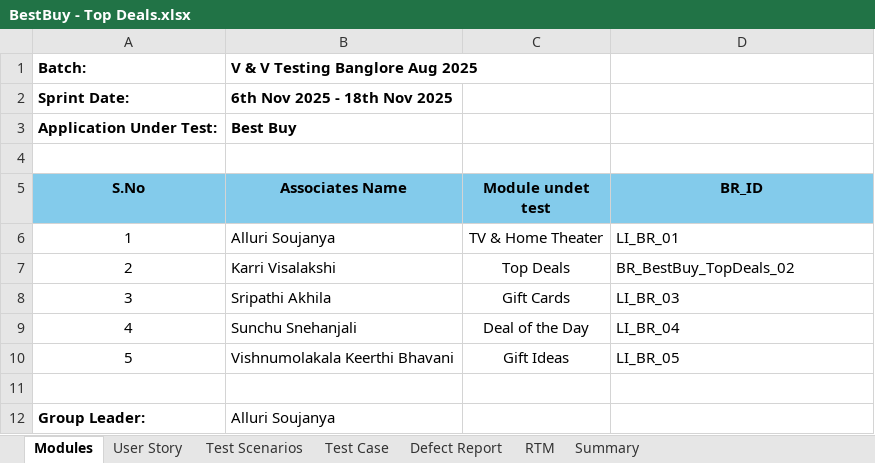
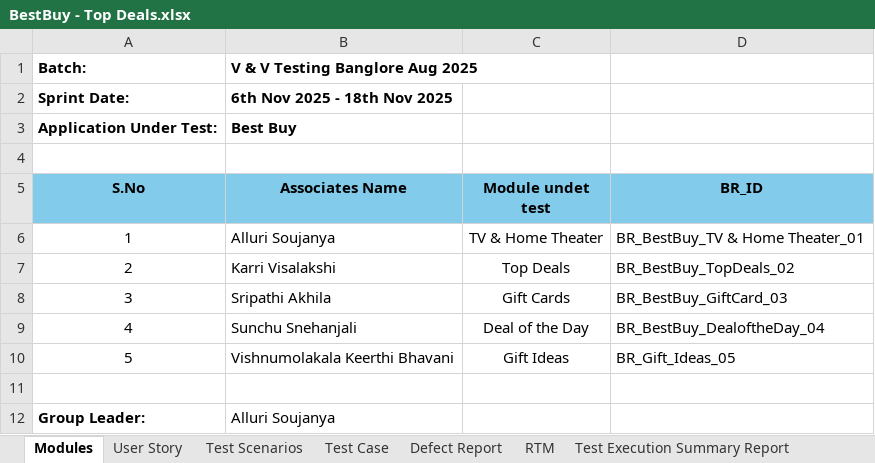
Before and after one commit to Alluri-Soujanya8/BestBuy, an Excel workbook: BestBuy - Top Deals.xlsx, sheet Modules, drawn as a sheet; values as stored, in another font and other column widths than the file's, no borders; the diff names each change by its address in the sheet, - before the commit and + after, or states it on an @@ line.

```diff
--- a/BestBuy - Top Deals.xlsx (sheet Modules)
+++ b/BestBuy - Top Deals.xlsx (sheet Modules)
+sheet tab: Test Execution Summary Report
-D6 (BR_ID): LI_BR_01
+D6 (BR_ID): BR_BestBuy_TV & Home Theater_01
-D8 (BR_ID): LI_BR_03
+D8 (BR_ID): BR_BestBuy_GiftCard_03
-D9 (BR_ID): LI_BR_04
+D9 (BR_ID): BR_BestBuy_DealoftheDay_04
-D10 (BR_ID): LI_BR_05
+D10 (BR_ID): BR_Gift_Ideas_05
```
Also changed, not shown: sheet Test Case, sheet Summary, sheet Defect Report, sheet RTM, sheet User Story, charts or pictures.
